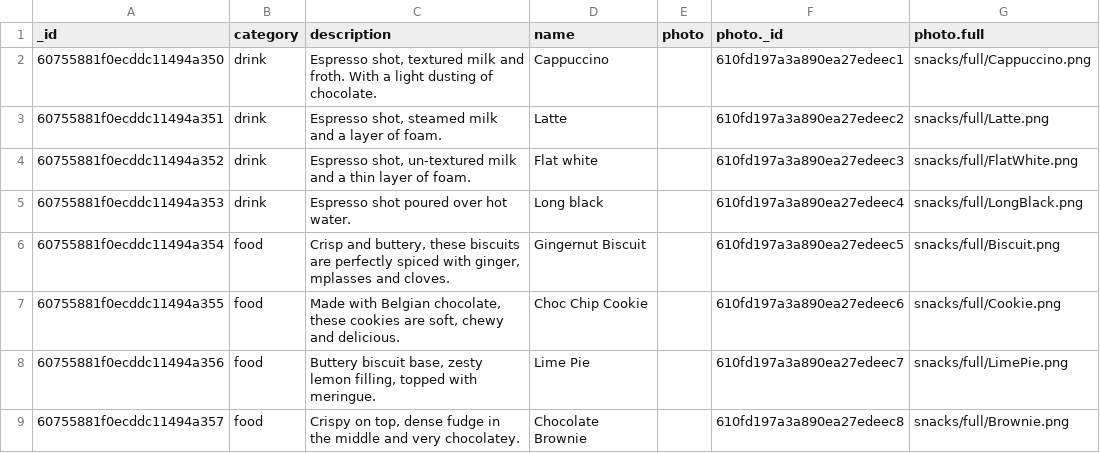
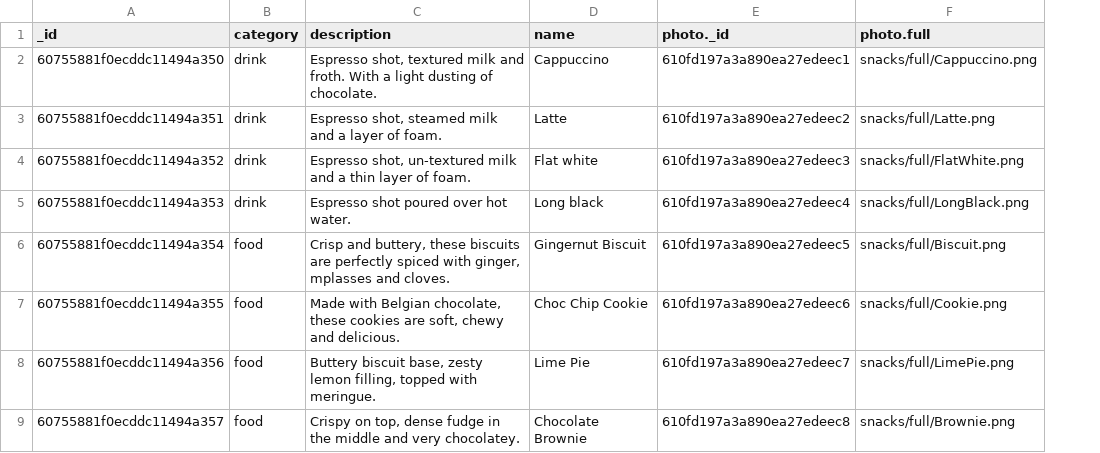
Before and after one commit to russkev/snacksinavan, a CSV file: database/snacks.csv, drawn as a sheet; only a part is shown; the diff names each change by its address in the sheet, - before the commit and + after, or states it on an @@ line.

```diff
--- a/database/snacks.csv
+++ b/database/snacks.csv
-column E (photo), empty
```
Also changed, not shown: 54 other files.
